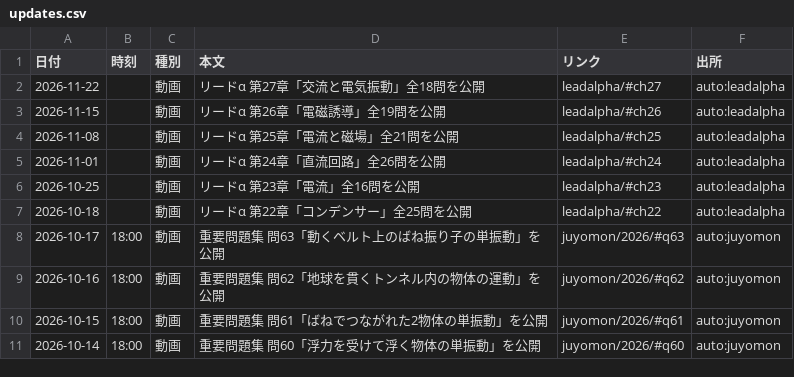
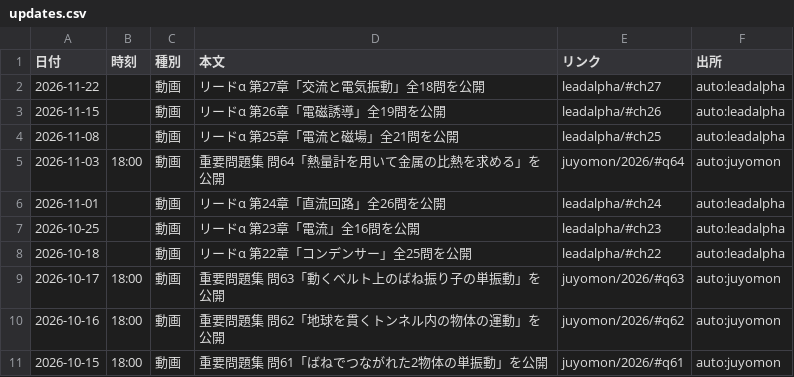
Before and after one commit to koukophysicschannel/butsuri-channel, a CSV file: updates.csv, drawn as a sheet; only a part is shown; the shorter side is filled out with more unchanged rows.

```diff
--- a/updates.csv
+++ b/updates.csv
@@ -4,2 +4,3 @@
 2026-11-08,,動画,リードα 第25章「電流と磁場」全21問を公開,leadalpha/#ch25,auto:leadalpha
+2026-11-03,18:00,動画,重要問題集 問64「熱量計を用いて金属の比熱を求める」を公開,juyomon/2026/#q64,auto:juyomon
 2026-11-01,,動画,リードα 第24章「直流回路」全26問を公開,leadalpha/#ch24,auto:leadalpha
```
Also changed, not shown: 3 other files.
